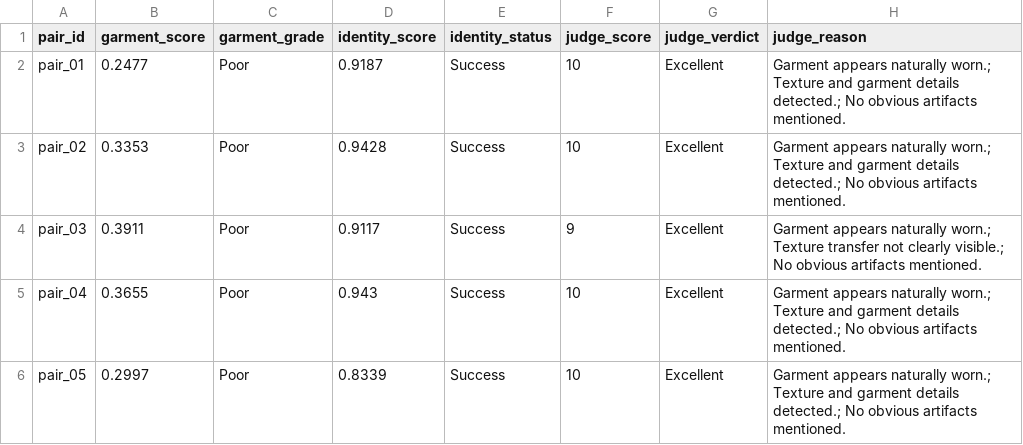
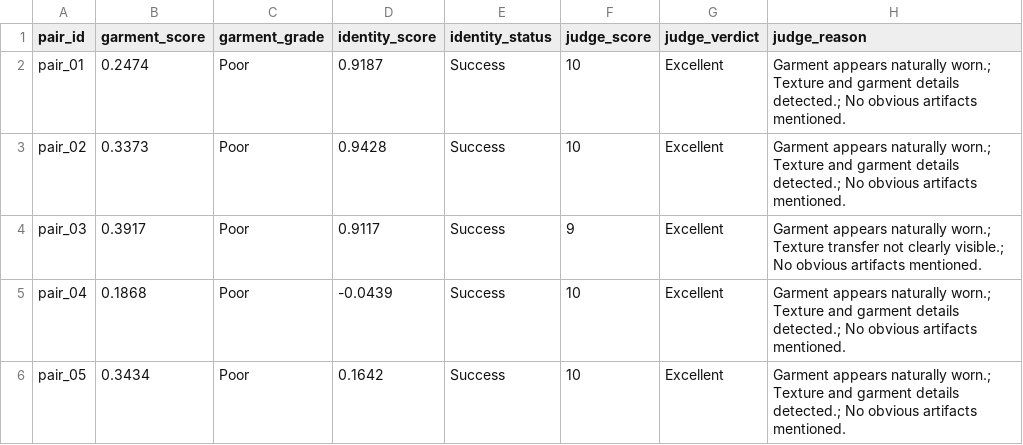
Before and after one commit to b-i-j-a-y/SDE_Intern_Assessment, a CSV file: q4/outputs/evaluation_results.csv, drawn as a sheet.

Commit message:
Add generated Q4 evaluation results

```diff
--- a/q4/outputs/evaluation_results.csv
+++ b/q4/outputs/evaluation_results.csv
@@ -1,6 +1,6 @@
 pair_id,garment_score,garment_grade,identity_score,identity_status,judge_score,judge_verdict,judge_reason
-pair_01,0.2477,Poor,0.9187,Success,10,Excellent,Garment appears naturally worn.; Texture and garment details detected.; No obvious artifacts mentioned.
-pair_02,0.3353,Poor,0.9428,Success,10,Excellent,Garment appears naturally worn.; Texture and garment details detected.; No obvious artifacts mentioned.
-pair_03,0.3911,Poor,0.9117,Success,9,Excellent,Garment appears naturally worn.; Texture transfer not clearly visible.; No obvious artifacts mentioned.
-pair_04,0.3655,Poor,0.943,Success,10,Excellent,Garment appears naturally worn.; Texture and garment details detected.; No obvious artifacts mentioned.
-pair_05,0.2997,Poor,0.8339,Success,10,Excellent,Garment appears naturally worn.; Texture and garment details detected.; No obvious artifacts mentioned.
+pair_01,0.2474,Poor,0.9187,Success,10,Excellent,Garment appears naturally worn.; Texture and garment details detected.; No obvious artifacts mentioned.
+pair_02,0.3373,Poor,0.9428,Success,10,Excellent,Garment appears naturally worn.; Texture and garment details detected.; No obvious artifacts mentioned.
+pair_03,0.3917,Poor,0.9117,Success,9,Excellent,Garment appears naturally worn.; Texture transfer not clearly visible.; No obvious artifacts mentioned.
+pair_04,0.1868,Poor,-0.0439,Success,10,Excellent,Garment appears naturally worn.; Texture and garment details detected.; No obvious artifacts mentioned.
+pair_05,0.3434,Poor,0.1642,Success,10,Excellent,Garment appears naturally worn.; Texture and garment details detected.; No obvious artifacts mentioned.
```
